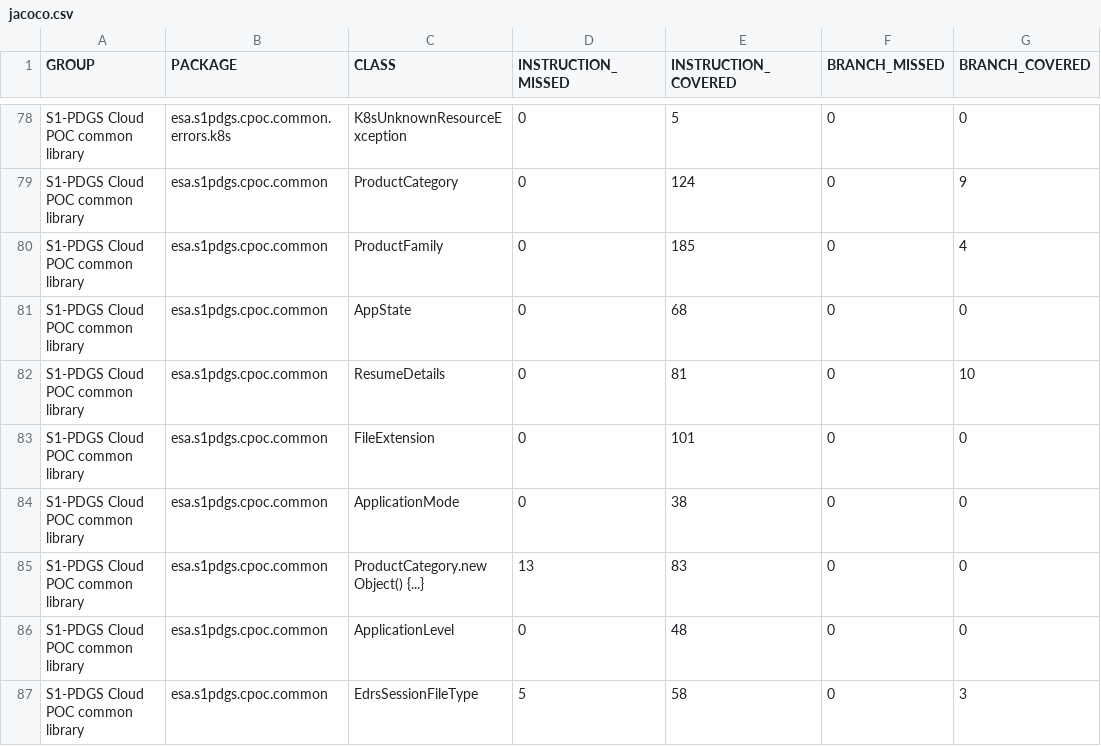
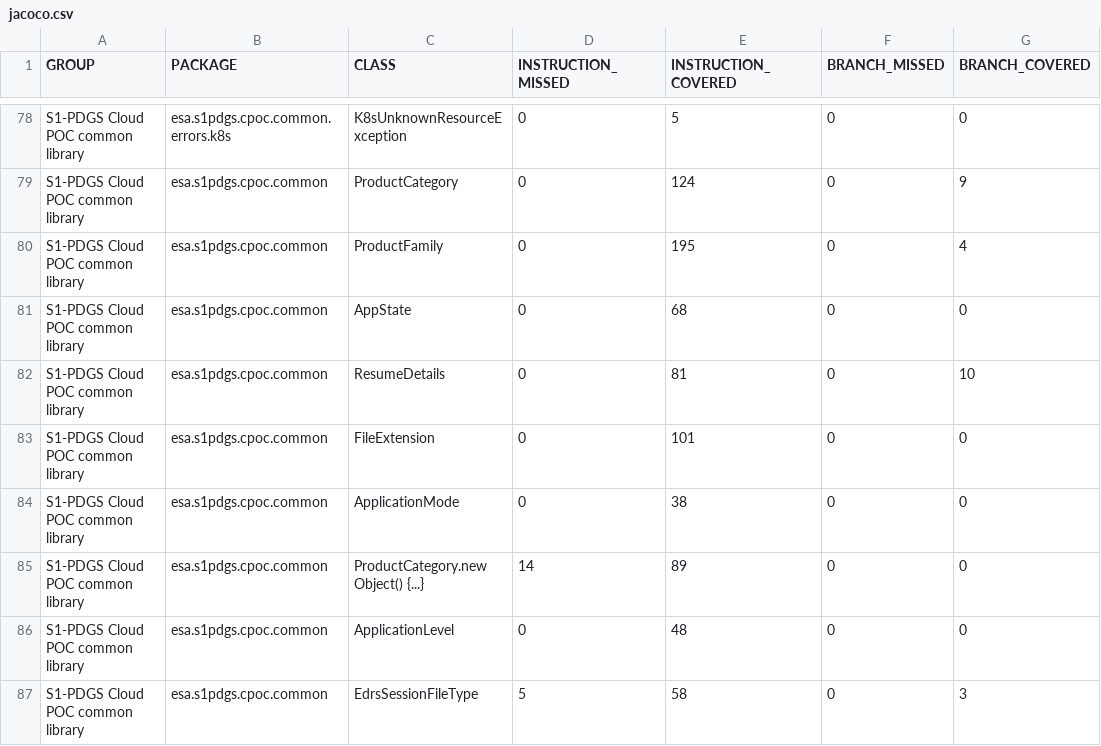
Before and after one commit to COPRS/production-common, a CSV file: build/html-reports/jacoco-ut/jacoco.csv, drawn as a sheet; only a part is shown, gaps mark what is left out; the diff names each change by its address in the sheet, - before the commit and + after, or states it on an @@ line.

```diff
--- a/build/html-reports/jacoco-ut/jacoco.csv
+++ b/build/html-reports/jacoco-ut/jacoco.csv
-E80 (INSTRUCTION_COVERED): 185
+E80 (INSTRUCTION_COVERED): 195
-D85 (INSTRUCTION_MISSED): 13
+D85 (INSTRUCTION_MISSED): 14
-E85 (INSTRUCTION_COVERED): 83
+E85 (INSTRUCTION_COVERED): 89
```
Also changed, not shown: 14 other files.
